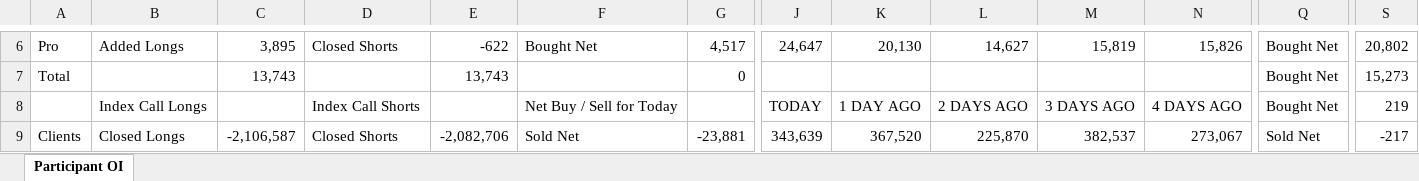
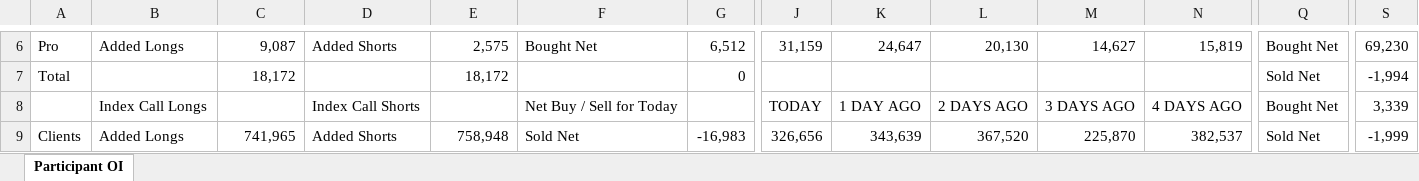
Before and after one commit to sunildeesu/sunilOI, an Excel workbook: participant_oi.xlsx, sheet Participant OI, drawn as a sheet; only a part is shown, gaps mark what is left out; values as stored, in another font and other column widths than the file's, no cell formats; the diff covers the shown part only; the diff names each change by its address in the sheet, - before the commit and + after, or states it on an @@ line.

Commit message:
Update participant OI report - 2026-09-09

```diff
--- a/participant_oi.xlsx (sheet Participant OI)
+++ b/participant_oi.xlsx (sheet Participant OI)
-C6: 3,895
+C6: 9,087
-D6: Closed Shorts
+D6: Added Shorts
-E6: -622
+E6: 2,575
-G6: 4,517
+G6: 6,512
-J6: 24,647
+J6: 31,159
-K6: 20,130
+K6: 24,647
-L6: 14,627
+L6: 20,130
-M6: 15,819
+M6: 14,627
-N6: 15,826
+N6: 15,819
-S6: 20,802
+S6: 69,230
-C7: 13,743
+C7: 18,172
-E7: 13,743
+E7: 18,172
-Q7: Bought Net
+Q7: Sold Net
-S7: 15,273
+S7: -1,994
-S8: 219
+S8: 3,339
-B9: Closed Longs
+B9: Added Longs
-C9: -2,106,587
+C9: 741,965
-D9: Closed Shorts
+D9: Added Shorts
-E9: -2,082,706
+E9: 758,948
-G9: -23,881
+G9: -16,983
-J9: 343,639
+J9: 326,656
-K9: 367,520
+K9: 343,639
-L9: 225,870
+L9: 367,520
-M9: 382,537
+M9: 225,870
-N9: 273,067
+N9: 382,537
-S9: -217
+S9: -1,999
```
Also changed, not shown: 6 added rows, 6 removed rows and 273 edited cells elsewhere in this sheet, cell formats, 1 other file.
